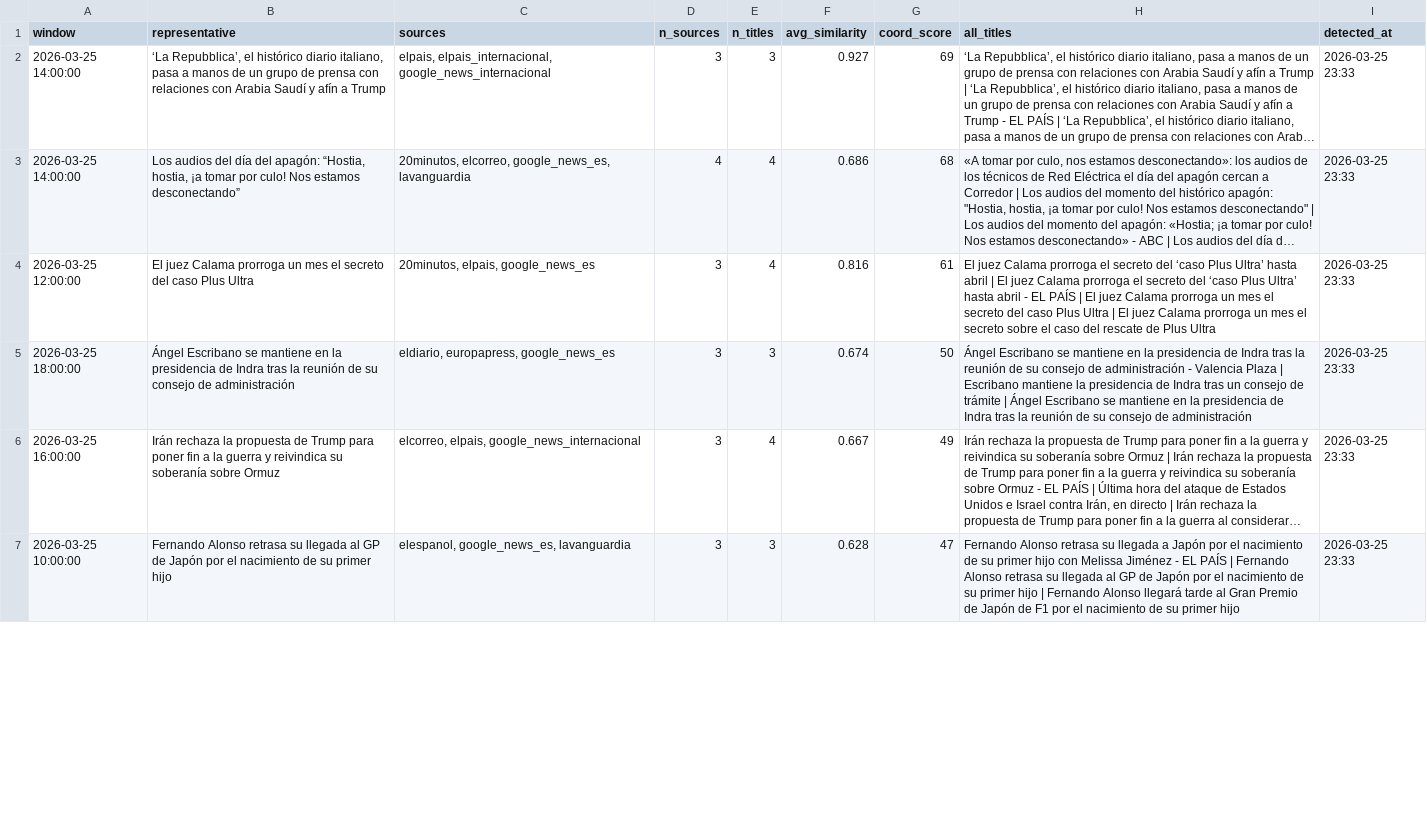
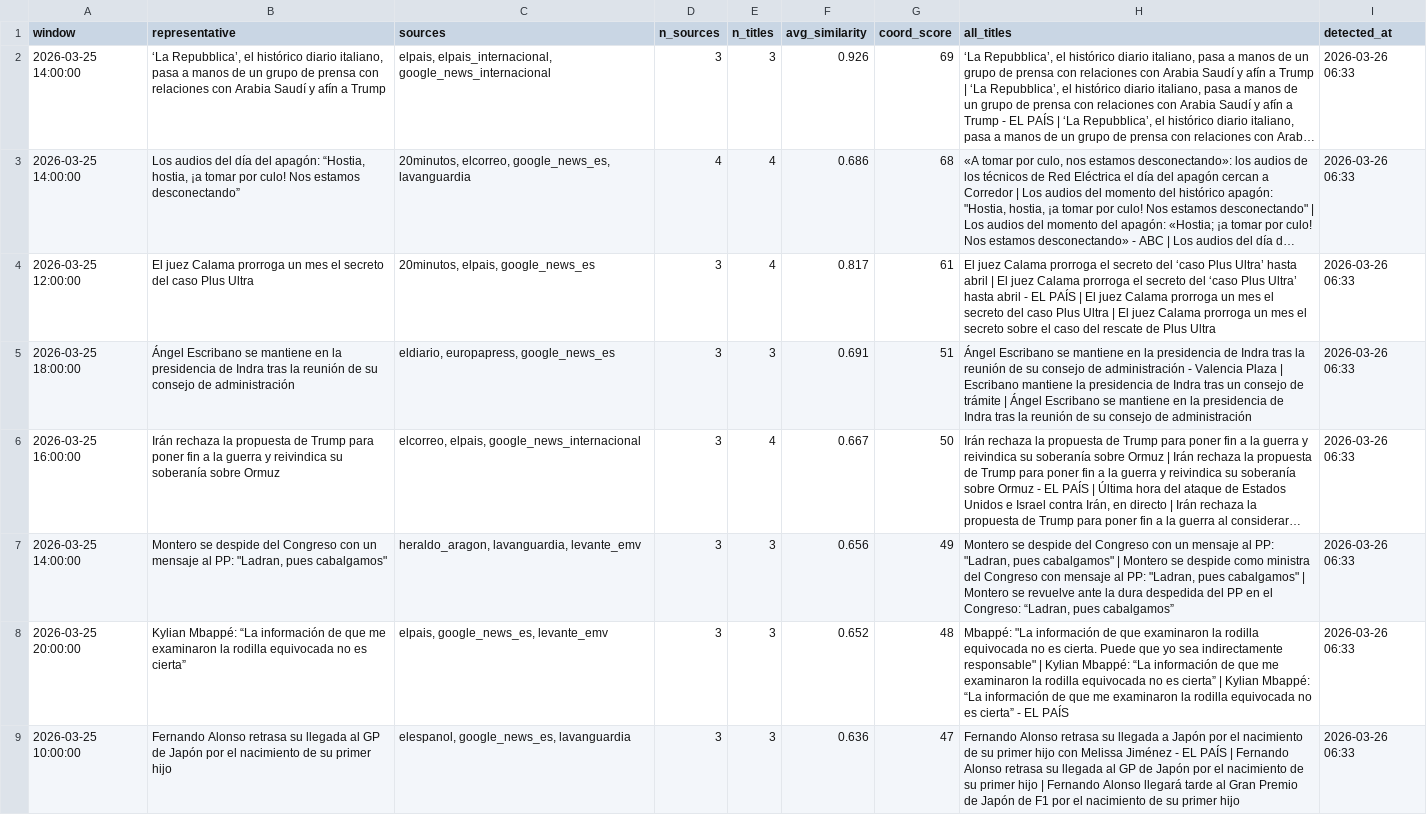
Before and after one commit to mcasrom/SIEG-Politica-Nacional-, a CSV file: data/export/nr/coordination_alerts.csv, drawn as a sheet; only a part is shown; long unchanged cells end in …; addresses are those after the commit; the diff covers the shown part only; the diff names each change by its address in the sheet, - before the commit and + after, or states it on an @@ line.

Commit message:
data: update export 2026-03-26 07:02

```diff
--- a/data/export/nr/coordination_alerts.csv
+++ b/data/export/nr/coordination_alerts.csv
-F2 (avg_similarity): 0.927
+F2 (avg_similarity): 0.926
-I2:I6 (detected_at): 2026-03-25 23:33
+I2:I6 (detected_at): 2026-03-26 06:33
-F4 (avg_similarity): 0.816
+F4 (avg_similarity): 0.817
-F5 (avg_similarity): 0.674
+F5 (avg_similarity): 0.691
-G5 (coord_score): 50
+G5 (coord_score): 51
-G6 (coord_score): 49
+G6 (coord_score): 50
+row 7: 2026-03-25 14:00:00 | Montero se despide del Congreso con un mensaje al PP: "Ladran, pues cabalgamos" | heraldo_aragon, lavanguardia, levante_emv | 3 | 3 | 0.656 | 49 | Montero se despide del Congreso con un mensaje al PP: "Ladran, pues cabalgamos" | Montero se despide como ministra del Congreso con mensaje al PP: "Ladran, pues cabalgamos" | Montero se revuelve ante la dura despedida del PP en el Congreso: “Ladran, pues cabalgamos” | 2026-03-26 06:33
+row 8: 2026-03-25 20:00:00 | Kylian Mbappé: “La información de que me examinaron la rodilla equivocada no es cierta” | elpais, google_news_es, levante_emv | 3 | 3 | 0.652 | 48 | Mbappé: "La información de que examinaron la rodilla equivocada no es cierta. Puede que yo sea indirectamente responsable" | Kylian Mbappé: “La información de que me examinaron la rodilla equivocada no es cierta” | Kylian Mbappé: “La información de que me examinaron la rodilla equivocada no es cierta” - EL PAÍS | 2026-03-26 06:33
-F9 (avg_similarity): 0.628
+F9 (avg_similarity): 0.636
-I9 (detected_at): 2026-03-25 23:33
+I9 (detected_at): 2026-03-26 06:33
```
Also changed, not shown: 3 added rows, 1 removed row and 16 edited cells elsewhere in this file, data/export/nr/disinfo_alerts.csv, data/export/nr/disinfo_bulos.csv, 5 other files.
